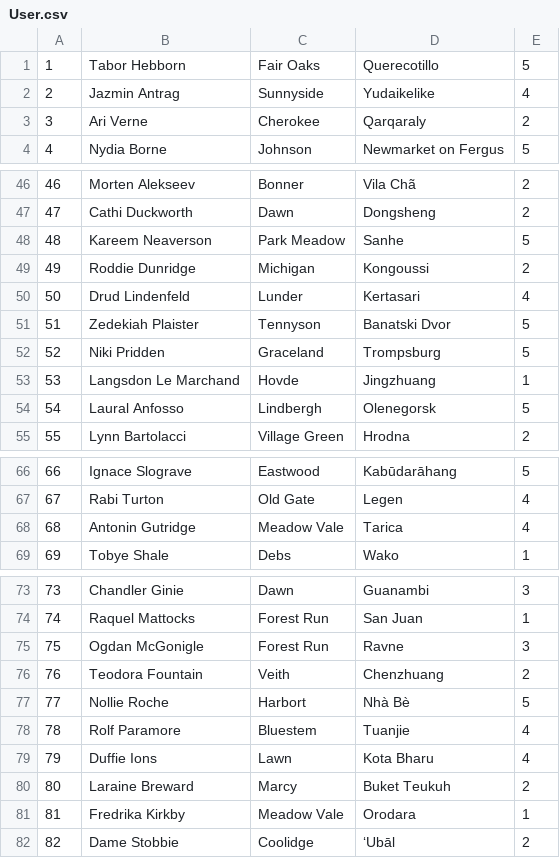
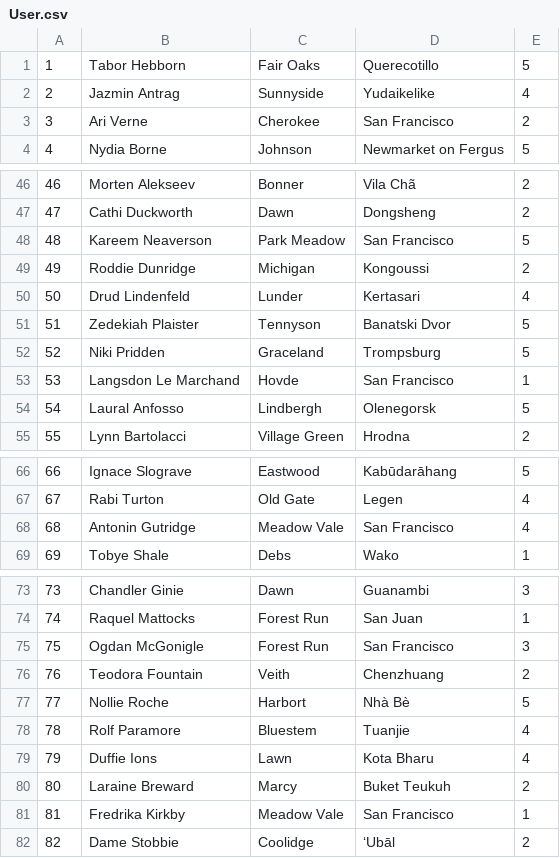
Before and after one commit to varungupte/BootCamp_Team3, a CSV file: cmd/order-prediction/User.csv, drawn as a sheet; only a part is shown, gaps mark what is left out; the diff covers the shown part only.

```diff
--- a/cmd/order-prediction/User.csv
+++ b/cmd/order-prediction/User.csv
@@ -2,3 +2,3 @@
 2,Jazmin Antrag,Sunnyside,Yudaikelike,4
-3,Ari Verne,Cherokee,Qarqaraly,2
+3,Ari Verne,Cherokee,San Francisco,2
 4,Nydia Borne,Johnson,Newmarket on Fergus,5
@@ -47,3 +47,3 @@
 47,Cathi Duckworth,Dawn,Dongsheng,2
-48,Kareem Neaverson,Park Meadow,Sanhe,5
+48,Kareem Neaverson,Park Meadow,San Francisco,5
 49,Roddie Dunridge,Michigan,Kongoussi,2
@@ -52,3 +52,3 @@
 52,Niki Pridden,Graceland,Trompsburg,5
-53,Langsdon Le Marchand,Hovde,Jingzhuang,1
+53,Langsdon Le Marchand,Hovde,San Francisco,1
 54,Laural Anfosso,Lindbergh,Olenegorsk,5
@@ -67,3 +67,3 @@
 67,Rabi Turton,Old Gate,Legen,4
-68,Antonin Gutridge,Meadow Vale,Tarica,4
+68,Antonin Gutridge,Meadow Vale,San Francisco,4
 69,Tobye Shale,Debs,Wako,1
@@ -74,3 +74,3 @@
 74,Raquel Mattocks,Forest Run,San Juan,1
-75,Ogdan McGonigle,Forest Run,Ravne,3
+75,Ogdan McGonigle,Forest Run,San Francisco,3
 76,Teodora Fountain,Veith,Chenzhuang,2
@@ -80,3 +80,3 @@
 80,Laraine Breward,Marcy,Buket Teukuh,2
-81,Fredrika Kirkby,Meadow Vale,Orodara,1
+81,Fredrika Kirkby,Meadow Vale,San Francisco,1
 82,Dame Stobbie,Coolidge,‘Ubāl,2
```
Also changed, not shown: 10 edited cells elsewhere in this file, cmd/order-prediction/Restaurant.csv, 3 other files.
